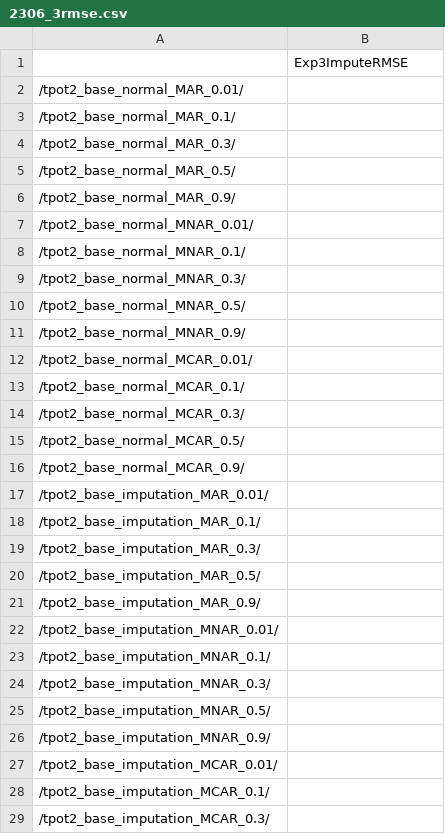
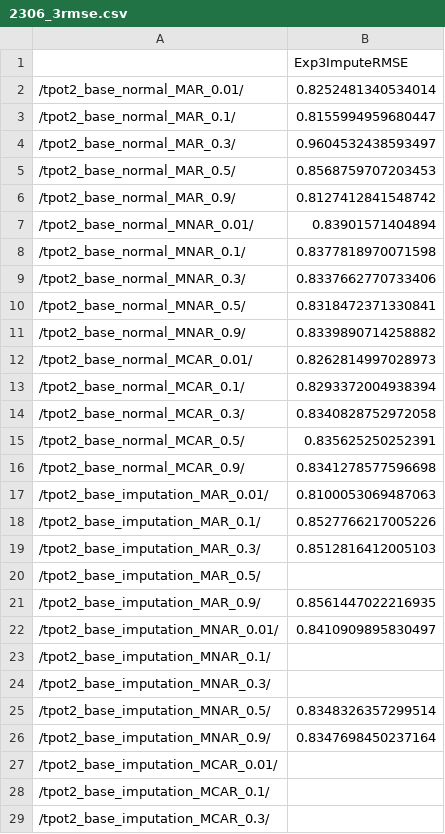
Before and after one commit to EpistasisLab/tpot2_imputetest, a CSV file: Impute_Experiments/regression_data/2306_3rmse.csv, drawn as a sheet; only a part is shown; the diff covers the shown part only.

Commit message:
Regression RMSE Finished- Now Classification

```diff
--- a/Impute_Experiments/regression_data/2306_3rmse.csv
+++ b/Impute_Experiments/regression_data/2306_3rmse.csv
@@ -1,27 +1,27 @@
 ,Exp3ImputeRMSE
-/tpot2_base_normal_MAR_0.01/,
-/tpot2_base_normal_MAR_0.1/,
-/tpot2_base_normal_MAR_0.3/,
-/tpot2_base_normal_MAR_0.5/,
-/tpot2_base_normal_MAR_0.9/,
-/tpot2_base_normal_MNAR_0.01/,
-/tpot2_base_normal_MNAR_0.1/,
-/tpot2_base_normal_MNAR_0.3/,
-/tpot2_base_normal_MNAR_0.5/,
-/tpot2_base_normal_MNAR_0.9/,
-/tpot2_base_normal_MCAR_0.01/,
-/tpot2_base_normal_MCAR_0.1/,
-/tpot2_base_normal_MCAR_0.3/,
-/tpot2_base_normal_MCAR_0.5/,
-/tpot2_base_normal_MCAR_0.9/,
-/tpot2_base_imputation_MAR_0.01/,
-/tpot2_base_imputation_MAR_0.1/,
-/tpot2_base_imputation_MAR_0.3/,
+/tpot2_base_normal_MAR_0.01/,0.8252481340534014
+/tpot2_base_normal_MAR_0.1/,0.8155994959680447
+/tpot2_base_normal_MAR_0.3/,0.9604532438593497
+/tpot2_base_normal_MAR_0.5/,0.8568759707203453
+/tpot2_base_normal_MAR_0.9/,0.8127412841548742
+/tpot2_base_normal_MNAR_0.01/,0.83901571404894
+/tpot2_base_normal_MNAR_0.1/,0.8377818970071598
+/tpot2_base_normal_MNAR_0.3/,0.8337662770733406
+/tpot2_base_normal_MNAR_0.5/,0.8318472371330841
+/tpot2_base_normal_MNAR_0.9/,0.8339890714258882
+/tpot2_base_normal_MCAR_0.01/,0.8262814997028973
+/tpot2_base_normal_MCAR_0.1/,0.8293372004938394
+/tpot2_base_normal_MCAR_0.3/,0.8340828752972058
+/tpot2_base_normal_MCAR_0.5/,0.835625250252391
+/tpot2_base_normal_MCAR_0.9/,0.8341278577596698
+/tpot2_base_imputation_MAR_0.01/,0.8100053069487063
+/tpot2_base_imputation_MAR_0.1/,0.8527766217005226
+/tpot2_base_imputation_MAR_0.3/,0.8512816412005103
 /tpot2_base_imputation_MAR_0.5/,
-/tpot2_base_imputation_MAR_0.9/,
-/tpot2_base_imputation_MNAR_0.01/,
+/tpot2_base_imputation_MAR_0.9/,0.8561447022216935
+/tpot2_base_imputation_MNAR_0.01/,0.8410909895830497
 /tpot2_base_imputation_MNAR_0.1/,
 /tpot2_base_imputation_MNAR_0.3/,
-/tpot2_base_imputation_MNAR_0.5/,
-/tpot2_base_imputation_MNAR_0.9/,
+/tpot2_base_imputation_MNAR_0.5/,0.8348326357299514
+/tpot2_base_imputation_MNAR_0.9/,0.8347698450237164
 /tpot2_base_imputation_MCAR_0.01/,
```
Also changed, not shown: 2 edited cells elsewhere in this file, 2 other files.
